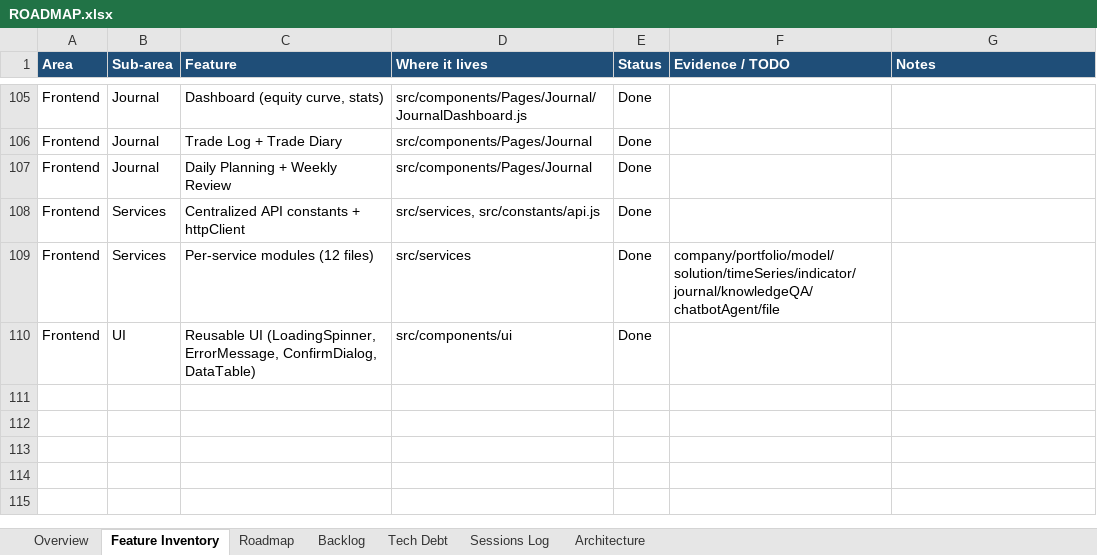
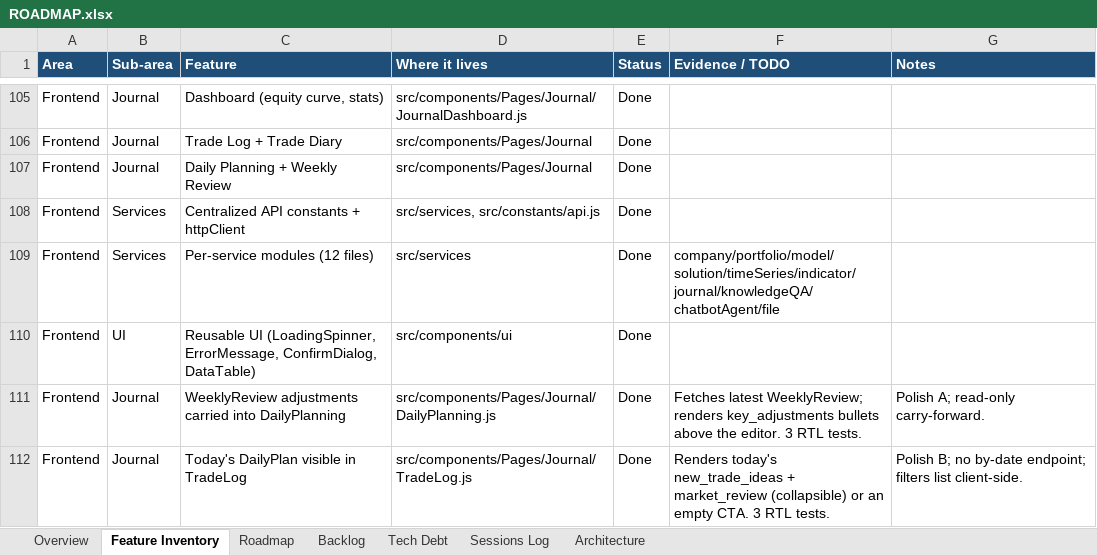
Before and after one commit to Tuanph1970/all_projects, an Excel workbook: stockpredict/ROADMAP.xlsx, sheet Feature Inventory, drawn as a sheet; only a part is shown, gaps mark what is left out; values as stored, in another font and other column widths than the file's, no borders; conditional formats not drawn; the diff names each change by its address in the sheet, - before the commit and + after, or states it on an @@ line.

```diff
--- a/stockpredict/ROADMAP.xlsx (sheet Feature Inventory)
+++ b/stockpredict/ROADMAP.xlsx (sheet Feature Inventory)
+row 111: Frontend | Journal | WeeklyReview adjustments carried into DailyPlanning | src/components/Pages/Journal/DailyPlanning.js | Done | Fetches latest WeeklyReview; renders key_adjustments bullets above the editor. 3 RTL tests. | Polish A; read-only carry-forward.
+row 112: Frontend | Journal | Today's DailyPlan visible in TradeLog | src/components/Pages/Journal/TradeLog.js | Done | Renders today's new_trade_ideas + market_review (collapsible) or an empty CTA. 3 RTL tests. | Polish B; no by-date endpoint; filters list client-side.
```
Also changed, not shown: sheet Sessions Log, 5 other files.
